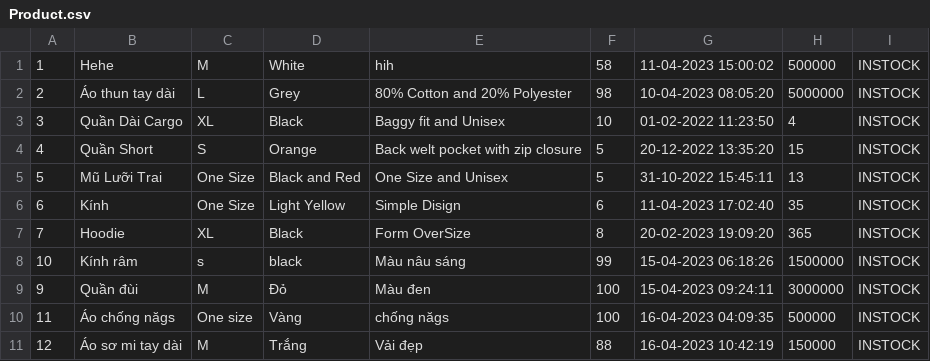
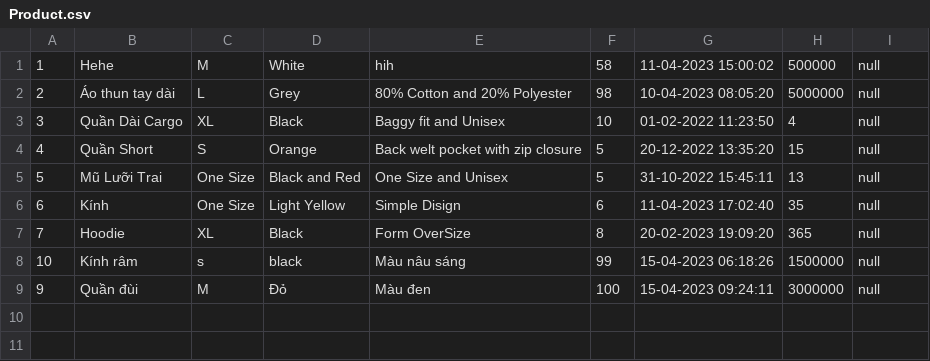
Before and after one commit to QuocPhap696/ClothingStore, a CSV file: src/main/Data/Product.csv, drawn as a sheet.

```diff
--- a/src/main/Data/Product.csv
+++ b/src/main/Data/Product.csv
@@ -1,11 +1,9 @@
-1,Hehe,M,White,hih,58,11-04-2023 15:00:02,500000,INSTOCK
-2,Áo thun tay dài,L,Grey,80% Cotton and 20% Polyester,98,10-04-2023 08:05:20,5000000,INSTOCK
-3,Quần Dài Cargo,XL,Black,Baggy fit and Unisex,10,01-02-2022 11:23:50,4,INSTOCK
-4,Quần Short,S,Orange,Back welt pocket with zip closure,5,20-12-2022 13:35:20,15,INSTOCK
-5,Mũ Lưỡi Trai,One Size,Black and Red,One Size and Unisex,5,31-10-2022 15:45:11,13,INSTOCK
-6,Kính,One Size,Light Yellow,Simple Disign,6,11-04-2023 17:02:40,35,INSTOCK
-7,Hoodie,XL,Black,Form OverSize,8,20-02-2023 19:09:20,365,INSTOCK
-10,Kính râm,s,black,Màu nâu sáng,99,15-04-2023 06:18:26,1500000,INSTOCK
-9,Quần đùi,M,Đỏ,Màu đen,100,15-04-2023 09:24:11,3000000,INSTOCK
-11,Áo chống năgs,One size,Vàng,chống năgs,100,16-04-2023 04:09:35,500000,INSTOCK
-12,Áo sơ mi tay dài,M,Trắng,Vải đẹp,88,16-04-2023 10:42:19,150000,INSTOCK
+1,Hehe,M,White,hih,58,11-04-2023 15:00:02,500000,null
+2,Áo thun tay dài,L,Grey,80% Cotton and 20% Polyester,98,10-04-2023 08:05:20,5000000,null
+3,Quần Dài Cargo,XL,Black,Baggy fit and Unisex,10,01-02-2022 11:23:50,4,null
+4,Quần Short,S,Orange,Back welt pocket with zip closure,5,20-12-2022 13:35:20,15,null
+5,Mũ Lưỡi Trai,One Size,Black and Red,One Size and Unisex,5,31-10-2022 15:45:11,13,null
+6,Kính,One Size,Light Yellow,Simple Disign,6,11-04-2023 17:02:40,35,null
+7,Hoodie,XL,Black,Form OverSize,8,20-02-2023 19:09:20,365,null
+10,Kính râm,s,black,Màu nâu sáng,99,15-04-2023 06:18:26,1500000,null
+9,Quần đùi,M,Đỏ,Màu đen,100,15-04-2023 09:24:11,3000000,null
```
Also changed, not shown: 6 other files.
